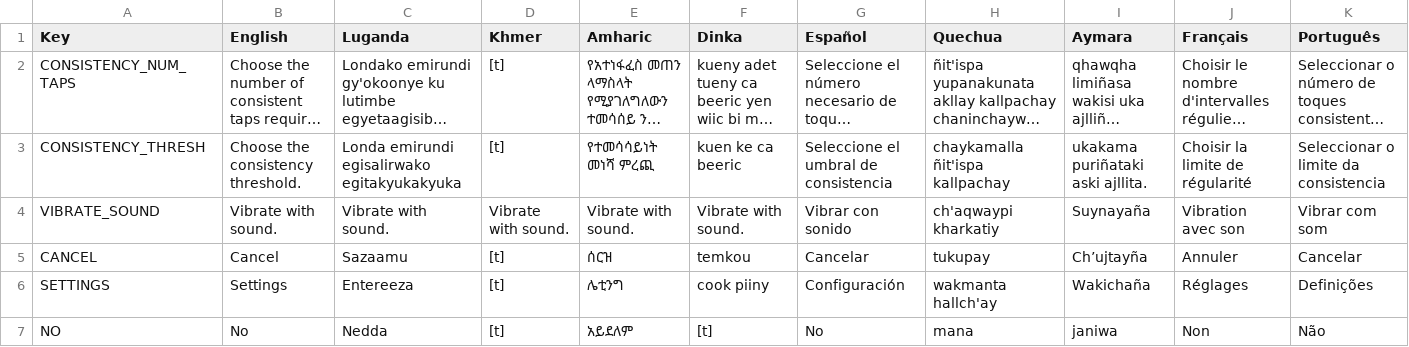
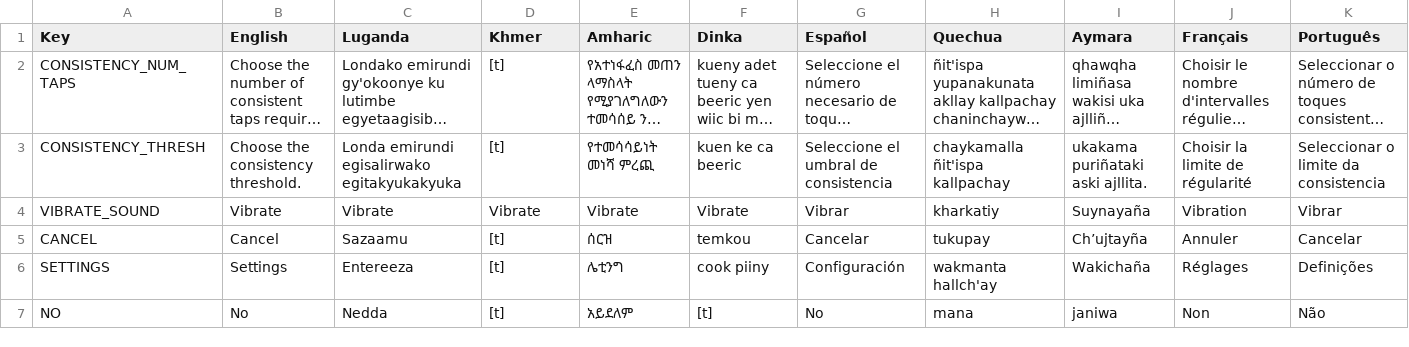
Before and after one commit to part-cw/LNhealth, a CSV file: modules/rrate/rrate-local.csv, drawn as a sheet; only a part is shown; long unchanged cells end in …; the diff names each change by its address in the sheet, - before the commit and + after, or states it on an @@ line.

Commit message:
RRATE: Vibrate on breaths when muted ONLY IF Vibrate checkbox has actually been checked. Also, EVENT_KEYESCAPE and EVENT_KEYBACK are registered on KEYRELEASE events instead of KEYPRESS events.

```diff
--- a/modules/rrate/rrate-local.csv
+++ b/modules/rrate/rrate-local.csv
-B4 (English): Vibrate with sound.
+B4 (English): Vibrate
-C4 (Luganda): Vibrate with sound.
+C4 (Luganda): Vibrate
-D4 (Khmer): Vibrate with sound.
+D4 (Khmer): Vibrate
-E4 (Amharic): Vibrate with sound.
+E4 (Amharic): Vibrate
-F4 (Dinka): Vibrate with sound.
+F4 (Dinka): Vibrate
-G4 (Español): Vibrar con sonido
+G4 (Español): Vibrar
-H4 (Quechua): ch'aqwaypi kharkatiy
+H4 (Quechua): kharkatiy
-J4 (Français): Vibration avec son
+J4 (Français): Vibration
-K4 (Português): Vibrar com som
+K4 (Português): Vibrar
```
Also changed, not shown: 2 other files.
